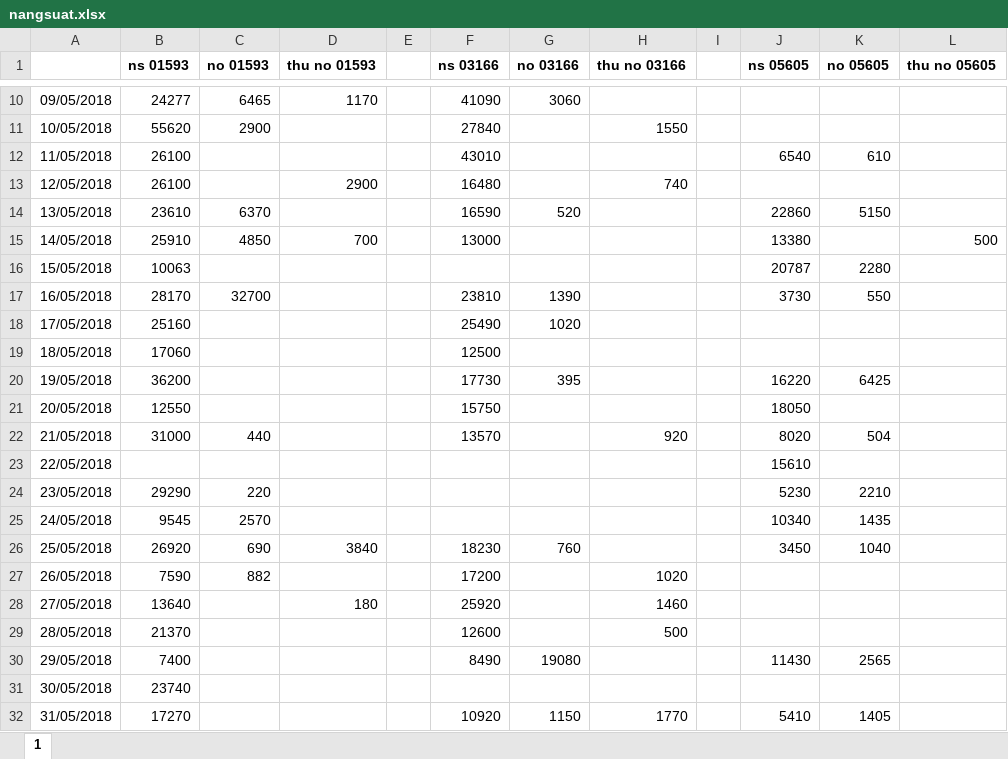
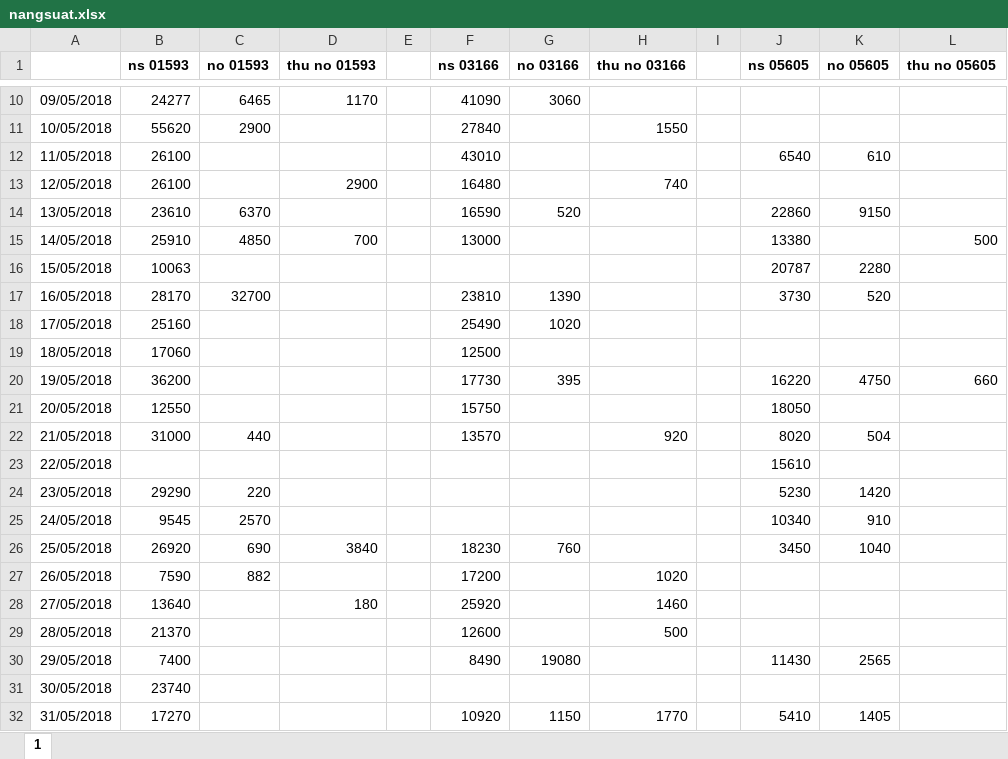
Before and after one commit to caothu159/PHPExcel, an Excel workbook: Data/052018/nangsuat.xlsx, sheet 1, drawn as a sheet; only a part is shown, gaps mark what is left out; values as stored, in another font and other column widths than the file's, no borders; the diff names each change by its address in the sheet, - before the commit and + after, or states it on an @@ line.

```diff
--- a/Data/052018/nangsuat.xlsx (sheet 1)
+++ b/Data/052018/nangsuat.xlsx (sheet 1)
-K14 (no 05605): 5150
+K14 (no 05605): 9150
-K17 (no 05605): 550
+K17 (no 05605): 520
-K20 (no 05605): 6425
+K20 (no 05605): 4750
-L20 (thu no 05605): (empty)
+L20 (thu no 05605): 660
-K24 (no 05605): 2210
+K24 (no 05605): 1420
-K25 (no 05605): 1435
+K25 (no 05605): 910
```
Also changed, not shown: Data/052018/chamcong.xlsx, Data/052018/nhanvien.xlsx, 4 other files.
